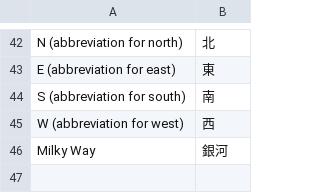
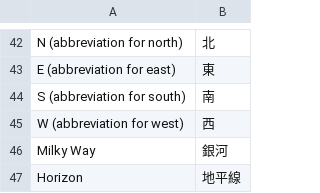
Before and after one commit to steveberardi/starplot, a CSV file: data/raw/translations/zh-tw/other_terms.csv, drawn as a sheet; only a part is shown, gaps mark what is left out; the diff names each change by its address in the sheet, - before the commit and + after, or states it on an @@ line.

Commit message:
translation and round text coords

```diff
--- a/data/raw/translations/zh-tw/other_terms.csv
+++ b/data/raw/translations/zh-tw/other_terms.csv
+row 47: Horizon | 地平線
```
Also changed, not shown: data/raw/translations/de/other_terms.csv, data/raw/translations/fa/other_terms.csv, 12 other files.
